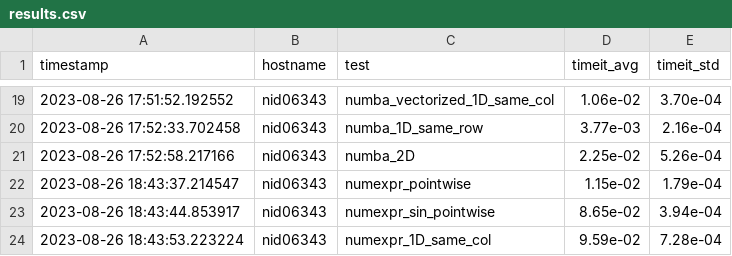
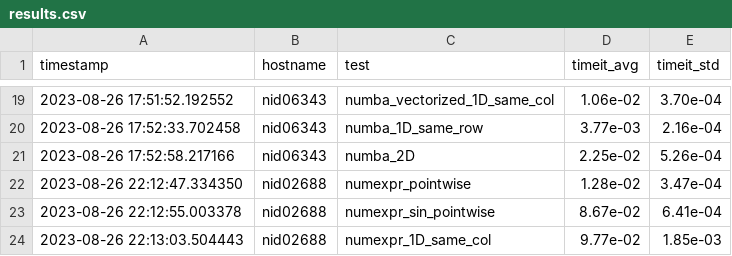
Before and after one commit to ofuhrer/HPC4WC, a CSV file: projects/2023/project12_highlevel_programming/results.csv, drawn as a sheet; only a part is shown, gaps mark what is left out; removed rows and columns are numbered as before the commit, all else as after; the diff names each change by its address in the sheet, - before the commit and + after, or states it on an @@ line.

```diff
--- a/projects/2023/project12_highlevel_programming/results.csv
+++ b/projects/2023/project12_highlevel_programming/results.csv
-row 22: 2023-08-26 18:43:37.214547 | nid06343 | numexpr_pointwise | 1.15e-02 | 1.79e-04
-row 23: 2023-08-26 18:43:44.853917 | nid06343 | numexpr_sin_pointwise | 8.65e-02 | 3.94e-04
-row 24: 2023-08-26 18:43:53.223224 | nid06343 | numexpr_1D_same_col | 9.59e-02 | 7.28e-04
+row 22: 2023-08-26 22:12:47.334350 | nid02688 | numexpr_pointwise | 1.28e-02 | 3.47e-04
+row 23: 2023-08-26 22:12:55.003378 | nid02688 | numexpr_sin_pointwise | 8.67e-02 | 6.41e-04
+row 24: 2023-08-26 22:13:03.504443 | nid02688 | numexpr_1D_same_col | 9.77e-02 | 1.85e-03
```
Also changed, not shown: 1 other file.
